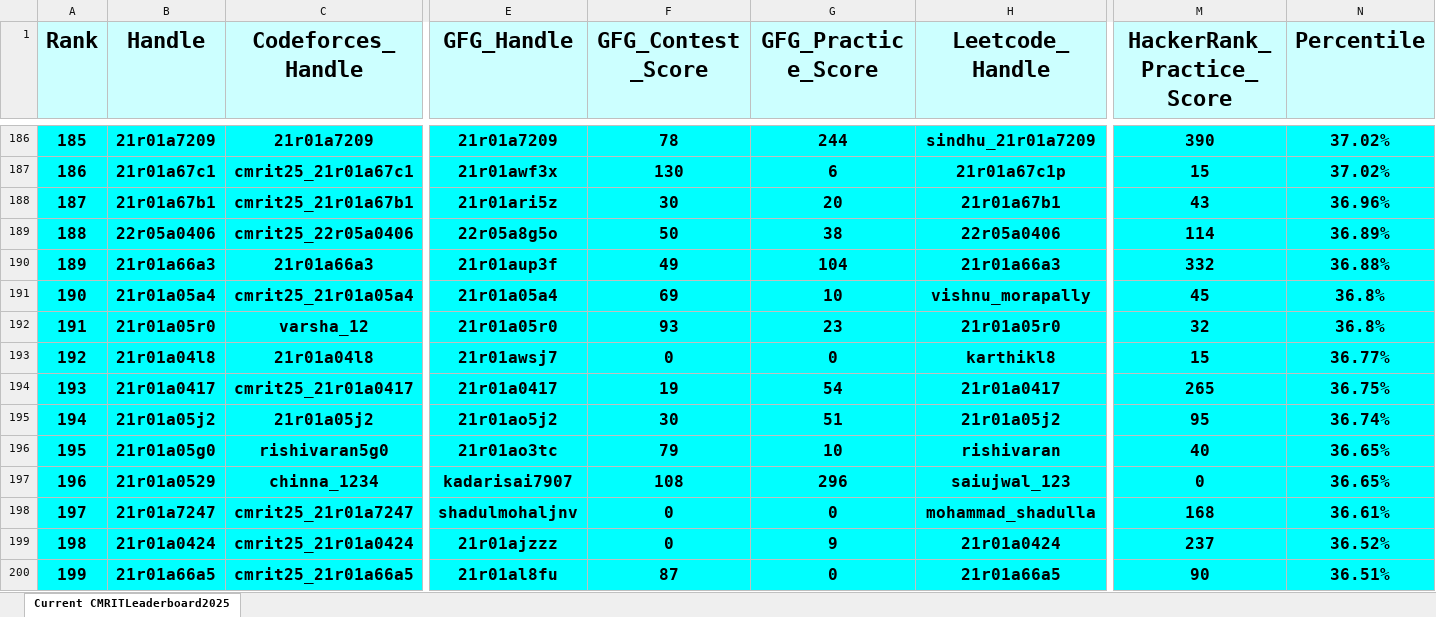
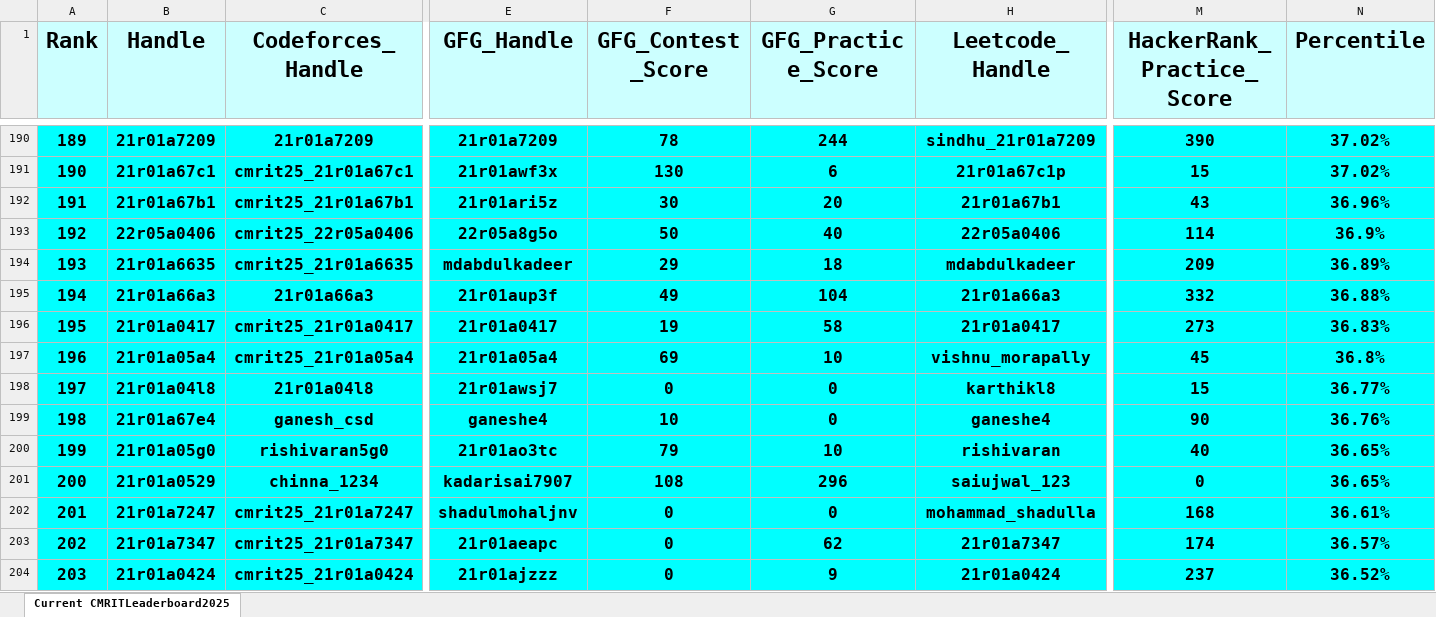
Before and after one commit to gabyah92/CMRIT2025Leaderboard, an Excel workbook: Leaderboards/CurrentCMRITLeaderboard2025.xlsx, sheet Current CMRITLeaderboard2025, drawn as a sheet; only a part is shown, gaps mark what is left out; the shorter side is filled out with more unchanged rows; values as stored, in another font and other column widths than the file's, no borders; removed rows and columns are numbered as before the commit, all else as after; rows hold the shown columns only; the diff covers the shown part only; the diff names each change by its address in the sheet, - before the commit and + after, or states it on an @@ line.

```diff
--- a/Leaderboards/CurrentCMRITLeaderboard2025.xlsx (sheet Current CMRITLeaderboard2025)
+++ b/Leaderboards/CurrentCMRITLeaderboard2025.xlsx (sheet Current CMRITLeaderboard2025)
@@ column A (Rank) renumbered between rows 3 and 1108 @@
-G193 (GFG_Practice_Score): 38
+G193 (GFG_Practice_Score): 40
-N193 (Percentile): 36.89%
+N193 (Percentile): 36.9%
+row 194: 193 | 21r01a6635 | cmrit25_21r01a6635 | mdabdulkadeer | 29 | 18 | mdabdulkadeer | 209 | 36.89%
+row 196: 195 | 21r01a0417 | cmrit25_21r01a0417 | 21r01a0417 | 19 | 58 | 21r01a0417 | 273 | 36.83%
-row 192: 191 | 21r01a05r0 | varsha_12 | 21r01a05r0 | 93 | 23 | 21r01a05r0 | 32 | 36.8%
-row 194: 193 | 21r01a0417 | cmrit25_21r01a0417 | 21r01a0417 | 19 | 54 | 21r01a0417 | 265 | 36.75%
-row 195: 194 | 21r01a05j2 | 21r01a05j2 | 21r01ao5j2 | 30 | 51 | 21r01a05j2 | 95 | 36.74%
+row 199: 198 | 21r01a67e4 | ganesh_csd | ganeshe4 | 10 | 0 | ganeshe4 | 90 | 36.76%
+row 203: 202 | 21r01a7347 | cmrit25_21r01a7347 | 21r01aeapc | 0 | 62 | 21r01a7347 | 174 | 36.57%
```
Also changed, not shown: 63 added rows, 64 removed rows and 71 edited cells elsewhere in this sheet.
